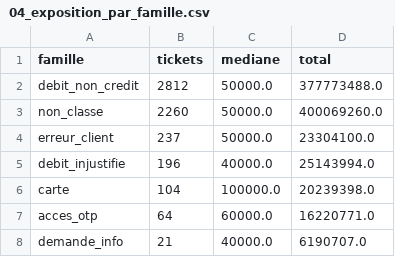
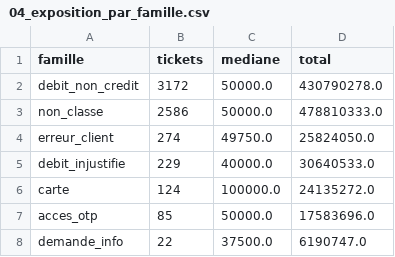
Before and after one commit to GAUSS-TPAC/Sentiment-Analysis---Banking-Text-Mining, a CSV file: niv/resultats/tables/04_exposition_par_famille.csv, drawn as a sheet.

```diff
--- a/niv/resultats/tables/04_exposition_par_famille.csv
+++ b/niv/resultats/tables/04_exposition_par_famille.csv
@@ -1,8 +1,8 @@
 famille,tickets,mediane,total
-debit_non_credit,2812,50000.0,377773488.0
-non_classe,2260,50000.0,400069260.0
-erreur_client,237,50000.0,23304100.0
-debit_injustifie,196,40000.0,25143994.0
-carte,104,100000.0,20239398.0
-acces_otp,64,60000.0,16220771.0
-demande_info,21,40000.0,6190707.0
+debit_non_credit,3172,50000.0,430790278.0
+non_classe,2586,50000.0,478810333.0
+erreur_client,274,49750.0,25824050.0
+debit_injustifie,229,40000.0,30640533.0
+carte,124,100000.0,24135272.0
+acces_otp,85,50000.0,17583696.0
+demande_info,22,37500.0,6190747.0
```
Also changed, not shown: niv/resultats/tables/03_couverture_par_mois.csv, niv/resultats/tables/03_representativite_casse_ticket_type_name.csv, 24 other files.
